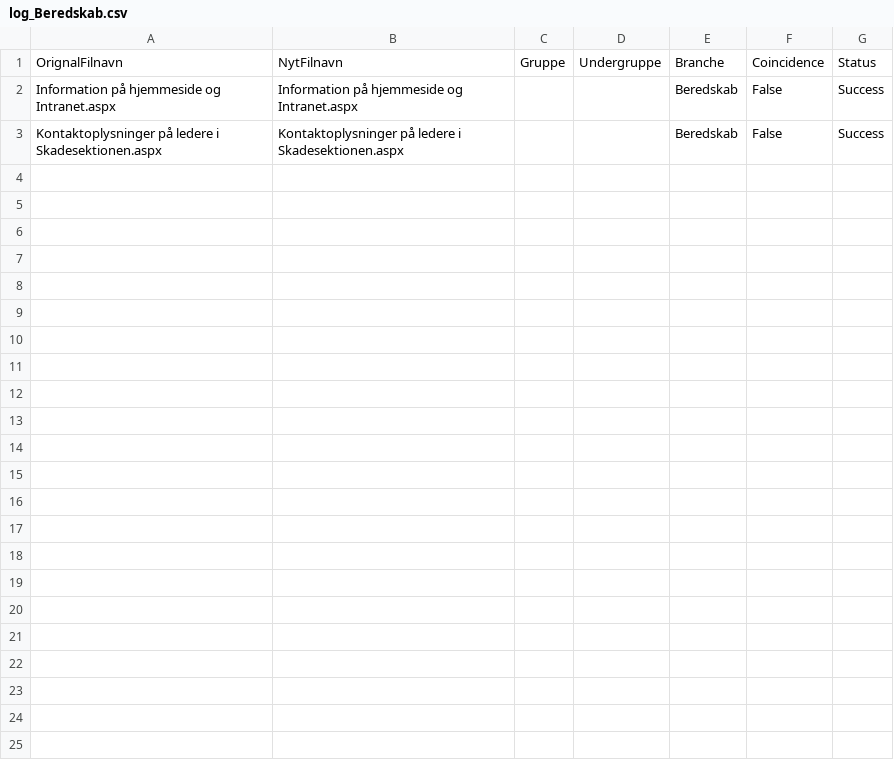
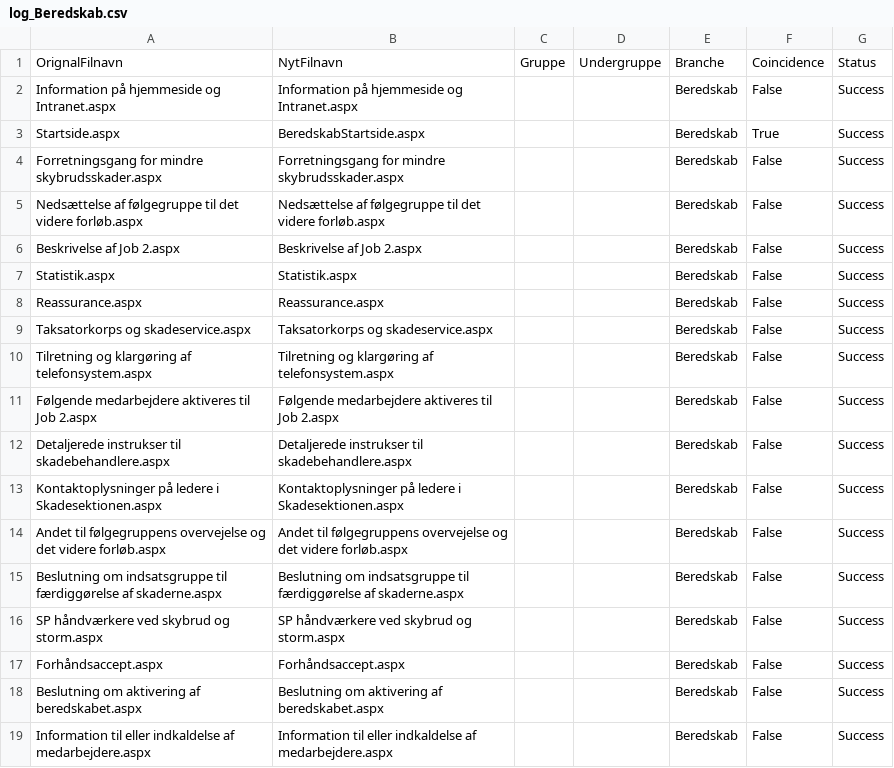
Before and after one commit to nda1974/SPCommunity, a CSV file: SPOApp/SPOApp/SPOApp/importfiles/CreateModernPagesLog/log_Beredskab.csv, drawn as a sheet; the diff names each change by its address in the sheet, - before the commit and + after, or states it on an @@ line.

```diff
--- a/SPOApp/SPOApp/SPOApp/importfiles/CreateModernPagesLog/log_Beredskab.csv
+++ b/SPOApp/SPOApp/SPOApp/importfiles/CreateModernPagesLog/log_Beredskab.csv
+row 3: Startside.aspx | BeredskabStartside.aspx |  |  | Beredskab | True | Success
+row 4: Forretningsgang for mindre skybrudsskader.aspx | Forretningsgang for mindre skybrudsskader.aspx |  |  | Beredskab | False | Success
+row 5: Nedsættelse af følgegruppe til det videre forløb.aspx | Nedsættelse af følgegruppe til det videre forløb.aspx |  |  | Beredskab | False | Success
+row 6: Beskrivelse af Job 2.aspx | Beskrivelse af Job 2.aspx |  |  | Beredskab | False | Success
+row 7: Statistik.aspx | Statistik.aspx |  |  | Beredskab | False | Success
+row 8: Reassurance.aspx | Reassurance.aspx |  |  | Beredskab | False | Success
+row 9: Taksatorkorps og skadeservice.aspx | Taksatorkorps og skadeservice.aspx |  |  | Beredskab | False | Success
+row 10: Tilretning og klargøring af telefonsystem.aspx | Tilretning og klargøring af telefonsystem.aspx |  |  | Beredskab | False | Success
+row 11: Følgende medarbejdere aktiveres til Job 2.aspx | Følgende medarbejdere aktiveres til Job 2.aspx |  |  | Beredskab | False | Success
+row 12: Detaljerede instrukser til skadebehandlere.aspx | Detaljerede instrukser til skadebehandlere.aspx |  |  | Beredskab | False | Success
+row 14: Andet til følgegruppens overvejelse og det videre forløb.aspx | Andet til følgegruppens overvejelse og det videre forløb.aspx |  |  | Beredskab | False | Success
+row 15: Beslutning om indsatsgruppe til færdiggørelse af skaderne.aspx | Beslutning om indsatsgruppe til færdiggørelse af skaderne.aspx |  |  | Beredskab | False | Success
+row 16: SP håndværkere ved skybrud og storm.aspx | SP håndværkere ved skybrud og storm.aspx |  |  | Beredskab | False | Success
+row 17: Forhåndsaccept.aspx | Forhåndsaccept.aspx |  |  | Beredskab | False | Success
+row 18: Beslutning om aktivering af beredskabet.aspx | Beslutning om aktivering af beredskabet.aspx |  |  | Beredskab | False | Success
+row 19: Information til eller indkaldelse af medarbejdere.aspx | Information til eller indkaldelse af medarbejdere.aspx |  |  | Beredskab | False | Success
```
Also changed, not shown: SPOApp/SPOApp/SPOApp/importfiles/CreateModernPagesLog/log_Ansvar.csv, SPOApp/SPOApp/SPOApp/logfiles/OutputLinksLOG/Bil.csv, 10 other files.
